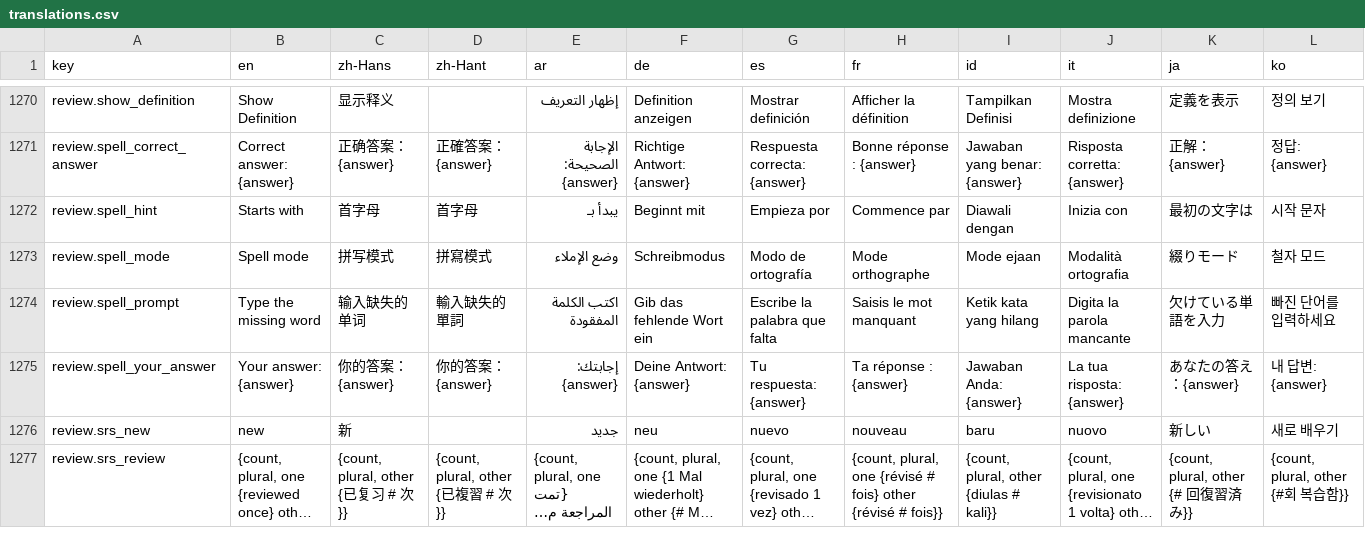
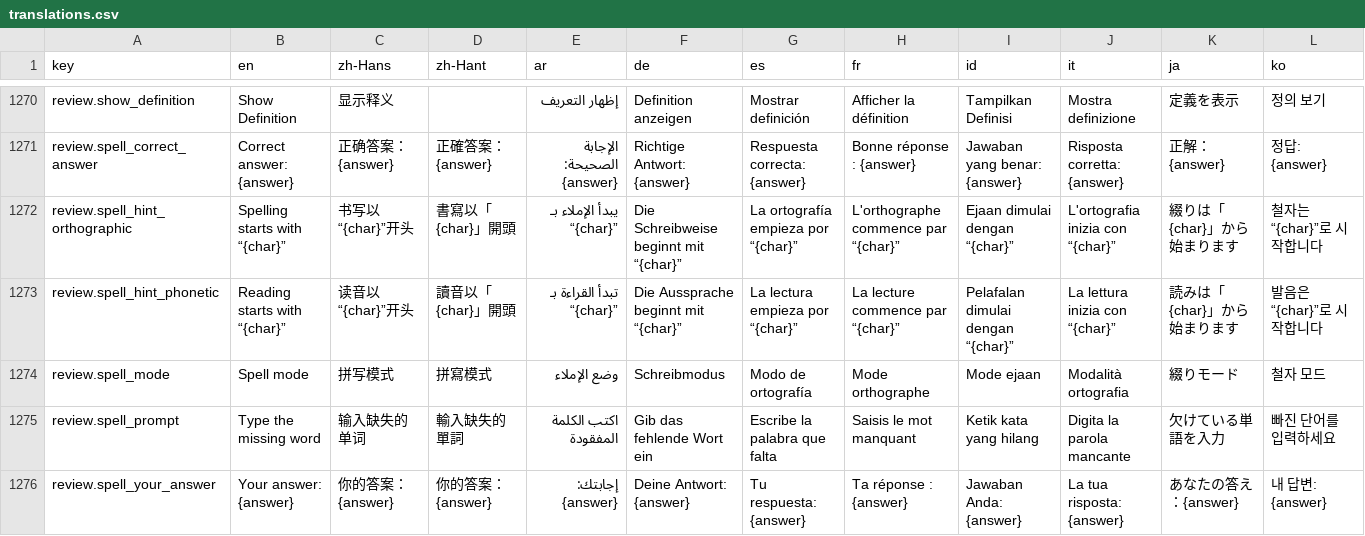
Before and after one commit to longjiang/language-player, a CSV file: translations.csv, drawn as a sheet; only a part is shown, gaps mark what is left out; the shorter side is filled out with more unchanged rows; long unchanged cells end in …; removed rows and columns are numbered as before the commit, all else as after; rows hold the shown columns only; the diff names each change by its address in the sheet, - before the commit and + after, or states it on an @@ line.

Commit message:
fix(review): spell hint matches the answer and labels phonetic vs orthographic
Spell-mode hint now returns both the character and its kind (spellHintInfo).

- Phonetic (reading) hint: unchanged source — first char of the dictionary
  entry's reading (pronunciationReadingOf) for phonetics-eligible languages.
- Orthographic (spelling) hint: now derived from the ANSWER (the exact surface
  form blanked in the context sentence, spellBlankText) rather than the
  dictionary lemma, so it always matches what the learner actually types. No
  hint when the answer is a single character.

The hint label differentiates the kind: a phonetic hint reads "reading starts
with" (读音以...开头) and an orthographic hint reads "spelling starts with"
(书写以...开头). New review.spell_hint_phonetic / review.spell_hint_orthographic
keys (all 18 locales) replace the single review.spell_hint key.

SPEC-066 spell-mode hint section updated to match.

```diff
--- a/translations.csv
+++ b/translations.csv
-row 1272: review.spell_hint | Starts with | 首字母 | 首字母 | يبدأ بـ | Beginnt mit | Empieza por | Commence par | Diawali dengan | Inizia con | 最初の文字は | 시작 문자
+row 1272: review.spell_hint_orthographic | Spelling starts with “{char}” | 书写以“{char}”开头 | 書寫以「{char}」開頭 | يبدأ الإملاء بـ “{char}” | Die Schreibweise beginnt mit “{char}” | La ortografía empieza por “{char}” | L'orthographe commence par “{char}” | Ejaan dimulai dengan “{char}” | L'ortografia inizia con “{char}” | 綴りは「{char}」から始まります | 철자는 “{char}”로 시작합니다
+row 1273: review.spell_hint_phonetic | Reading starts with “{char}” | 读音以“{char}”开头 | 讀音以「{char}」開頭 | تبدأ القراءة بـ “{char}” | Die Aussprache beginnt mit “{char}” | La lectura empieza por “{char}” | La lecture commence par “{char}” | Pelafalan dimulai dengan “{char}” | La lettura inizia con “{char}” | 読みは「{char}」から始まります | 발음은 “{char}”로 시작합니다
```
Also changed, not shown: 24 other files.
